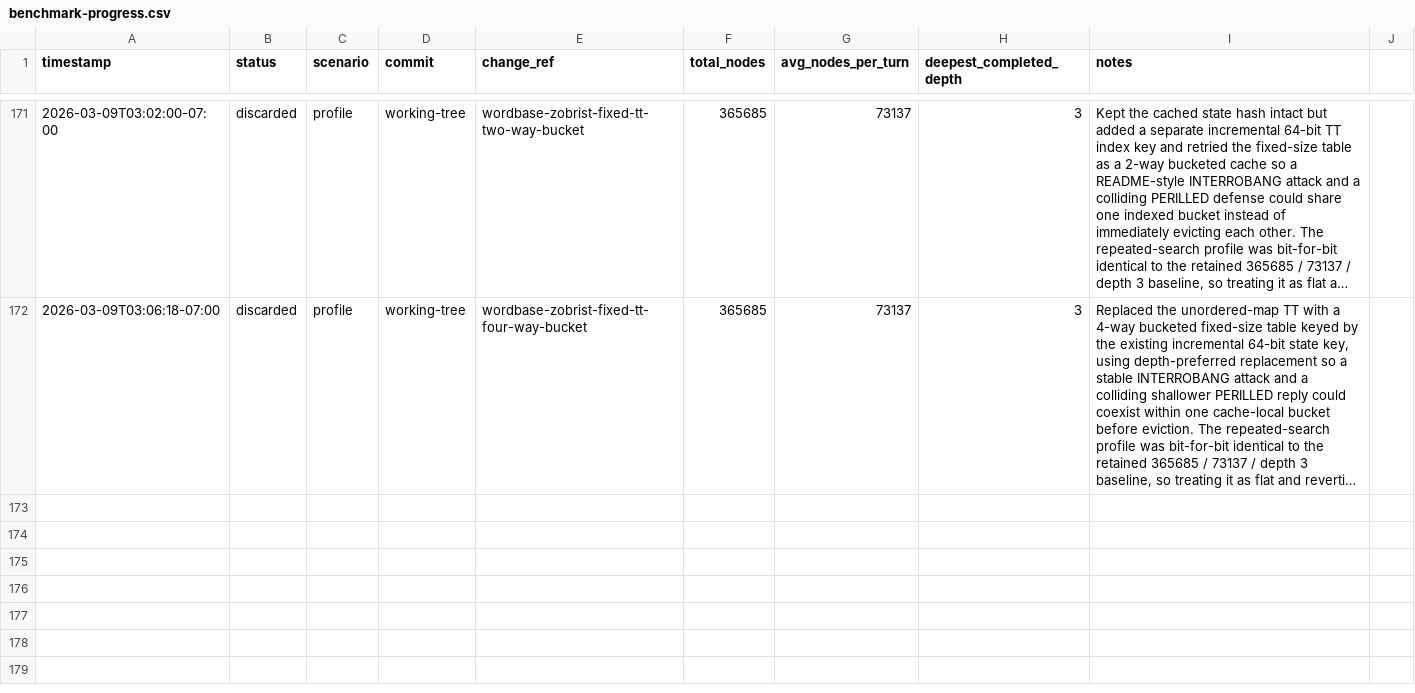
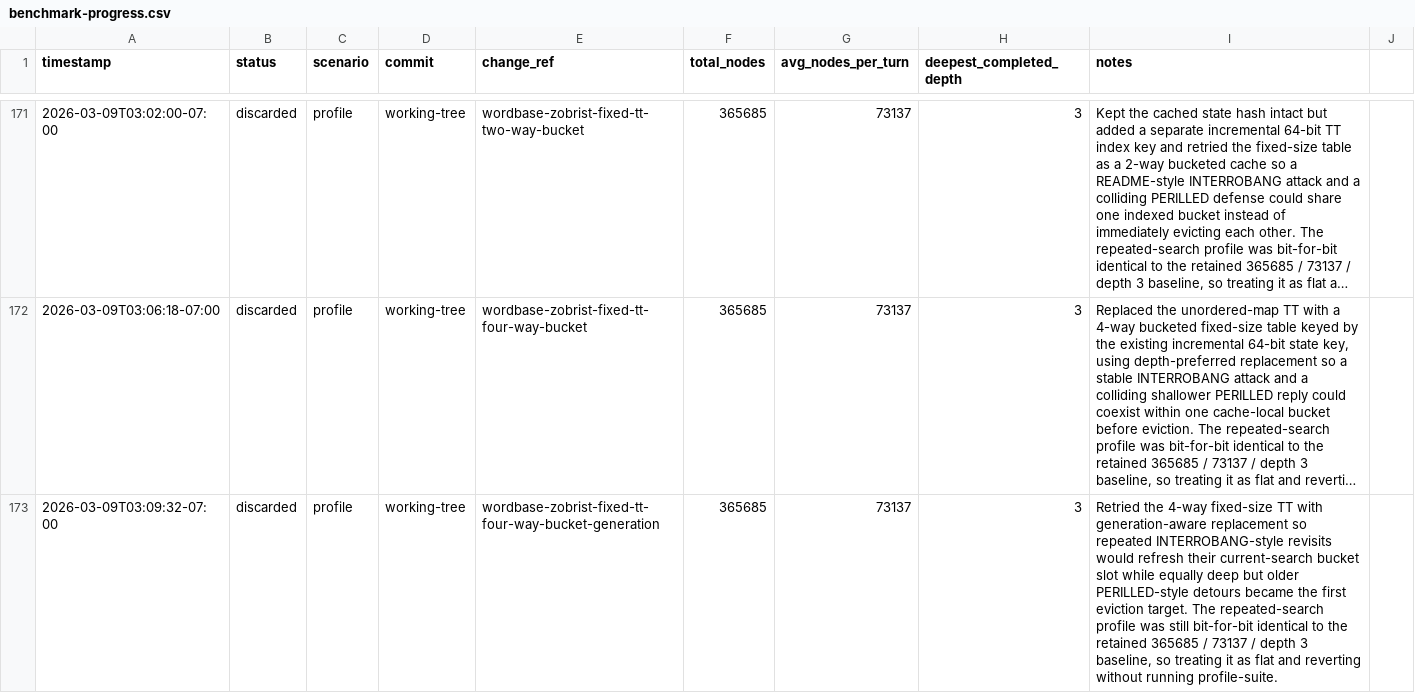
Before and after one commit to scottmsilver/wordbase-player, a CSV file: logs/agent-loop/worker-3/benchmark-progress.csv, drawn as a sheet; only a part is shown, gaps mark what is left out; long unchanged cells end in …; the diff names each change by its address in the sheet, - before the commit and + after, or states it on an @@ line.

```diff
--- a/logs/agent-loop/worker-3/benchmark-progress.csv
+++ b/logs/agent-loop/worker-3/benchmark-progress.csv
+row 173: 2026-03-09T03:09:32-07:00 | discarded | profile | working-tree | wordbase-zobrist-fixed-tt-four-way-bucket-generation | 365685 | 73137 | 3 | Retried the 4-way fixed-size TT with generation-aware replacement so repeated INTERROBANG-style revisits would refresh their current-search bucket slot while equally deep but older PERILLED-style detours became the first eviction target. The repeated-search profile was still bit-for-bit identical to the retained 365685 / 73137 / depth 3 baseline, so treating it as flat and reverting without running profile-suite.
```
